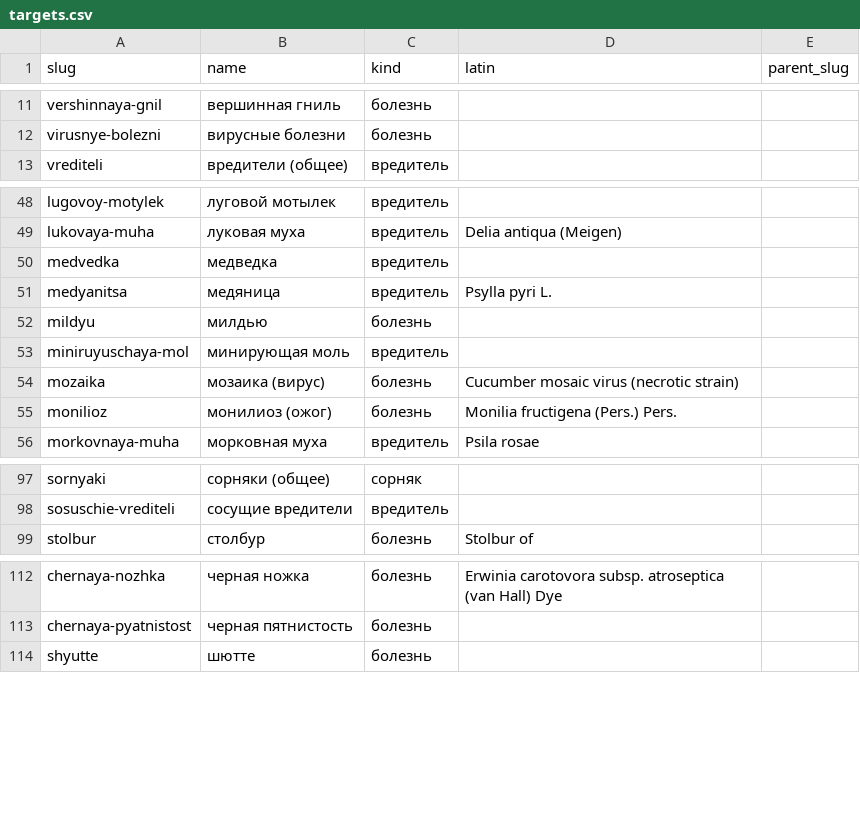
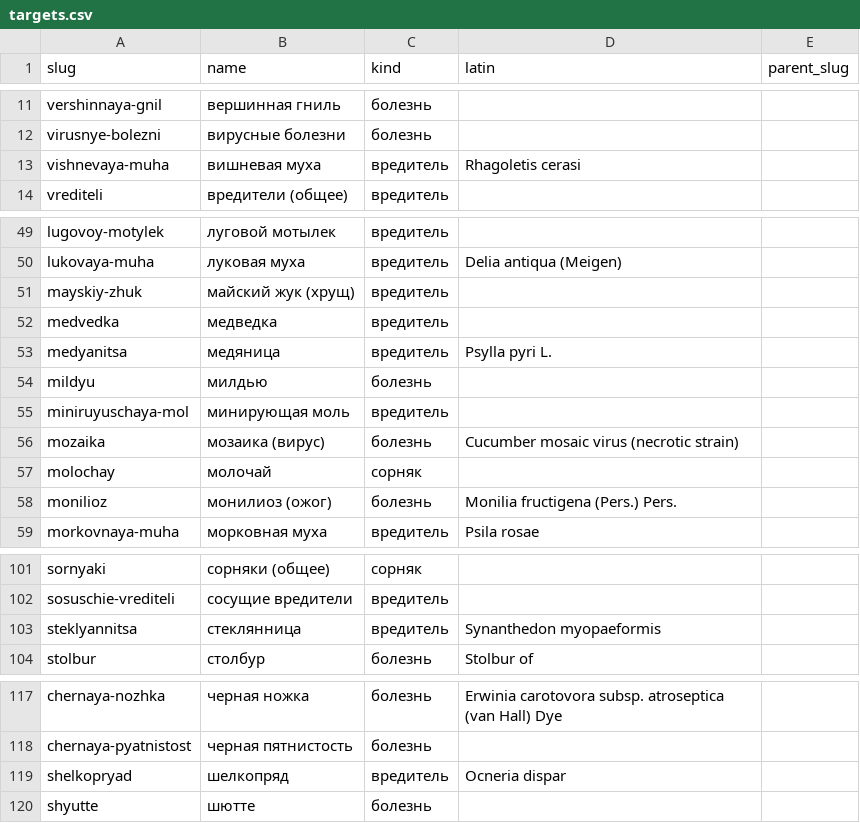
Before and after one commit to agroreglament/pesticide-registry-ru, a CSV file: targets.csv, drawn as a sheet; only a part is shown, gaps mark what is left out; the diff covers the shown part only.

```diff
--- a/targets.csv
+++ b/targets.csv
@@ -12,2 +12,3 @@ vershinnaya-gnil,вершинная гниль,болезнь,,
 virusnye-bolezni,вирусные болезни,болезнь,,
+vishnevaya-muha,вишневая муха,вредитель,Rhagoletis cerasi,
 vrediteli,вредители (общее),вредитель,,
@@ -49,2 +50,3 @@ lugovoy-motylek,луговой мотылек,вредитель,,
 lukovaya-muha,луковая муха,вредитель,Delia antiqua (Meigen),
+mayskiy-zhuk,майский жук (хрущ),вредитель,,
 medvedka,медведка,вредитель,,
@@ -54,2 +56,3 @@ miniruyuschaya-mol,минирующая моль,вредитель,,
 mozaika,мозаика (вирус),болезнь,Cucumber mosaic virus (necrotic strain),
+molochay,молочай,сорняк,,
 monilioz,монилиоз (ожог),болезнь,Monilia fructigena (Pers.) Pers.,
@@ -98,2 +102,3 @@ sornyaki,сорняки (общее),сорняк,,
 sosuschie-vrediteli,сосущие вредители,вредитель,,
+steklyannitsa,стеклянница,вредитель,Synanthedon myopaeformis,
 stolbur,столбур,болезнь,Stolbur of,
@@ -113,2 +118,3 @@ chernaya-nozhka,черная ножка,болезнь,Erwinia carotovora subsp.
 chernaya-pyatnistost,черная пятнистость,болезнь,,
+shelkopryad,шелкопряд,вредитель,Ocneria dispar,
 shyutte,шютте,болезнь,,
```
Also changed, not shown: 1 added row elsewhere in this file, active_ingredients.csv, agrochemicals.csv, 12 other files.
